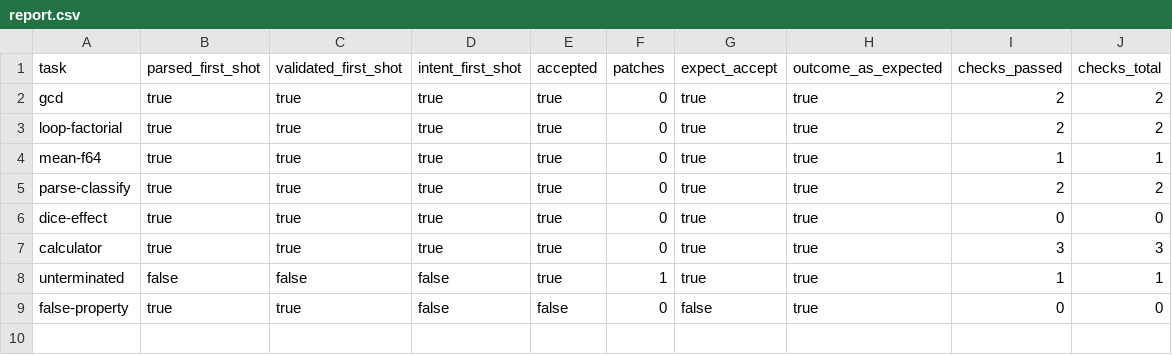
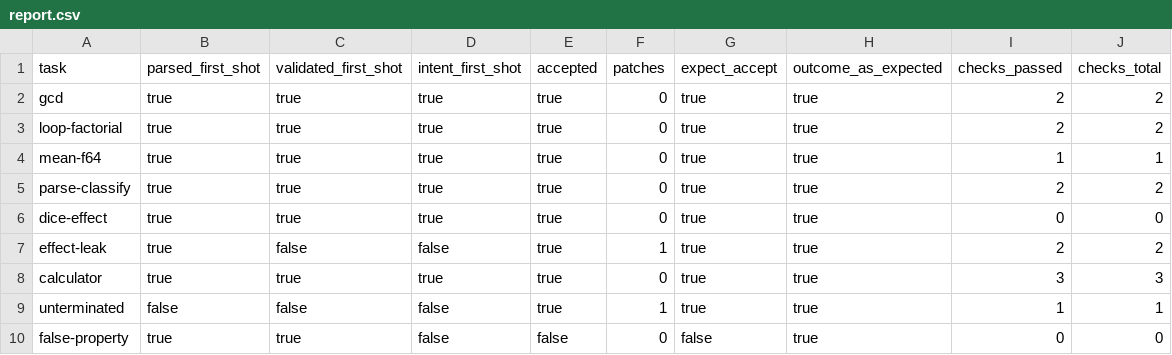
Before and after one commit to xniffing/aury, a CSV file: eval/report.csv, drawn as a sheet; the diff names each change by its address in the sheet, - before the commit and + after, or states it on an @@ line.

```diff
--- a/eval/report.csv
+++ b/eval/report.csv
+row 7: effect-leak | true | false | false | true | 1 | true | true | 2 | 2
```
Also changed, not shown: 13 other files.
